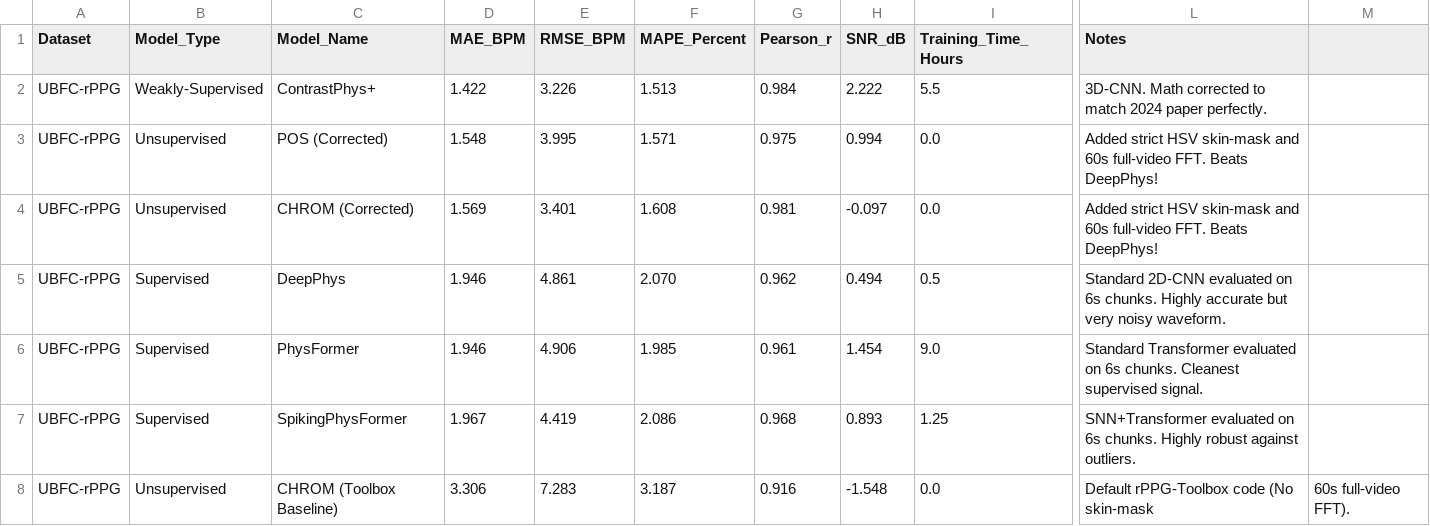
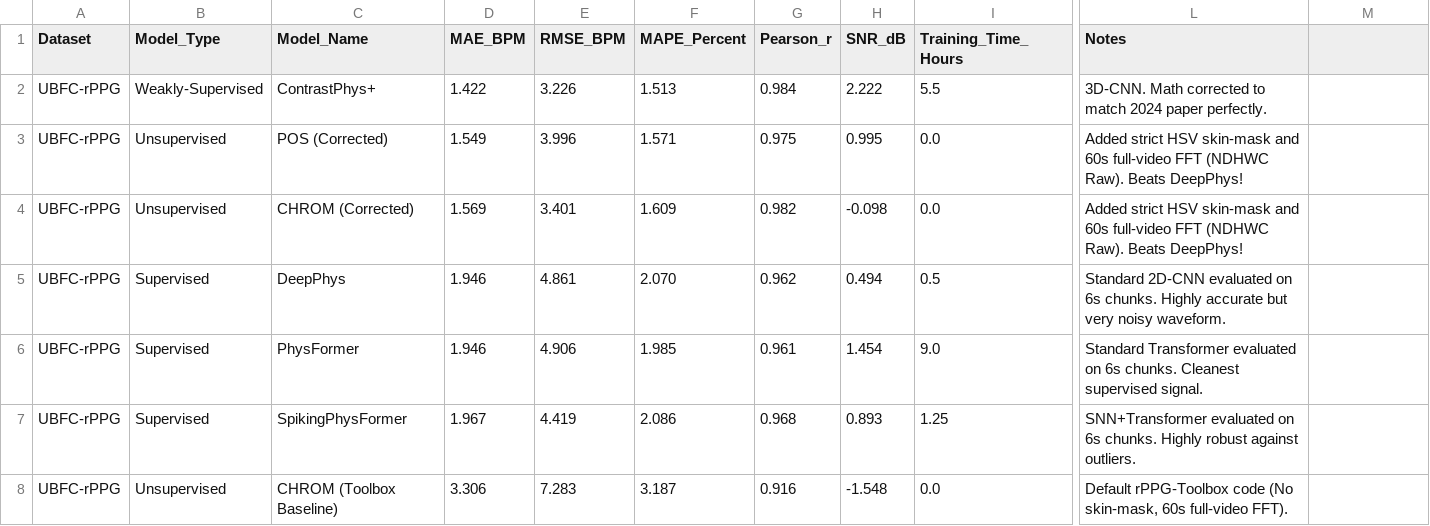
Before and after one commit to drozanes/rPPG-Toolbox, a CSV file: rPPG_results_database.csv, drawn as a sheet; only a part is shown, gaps mark what is left out; the diff covers the shown part only; the diff names each change by its address in the sheet, - before the commit and + after, or states it on an @@ line.

```diff
--- a/rPPG_results_database.csv
+++ b/rPPG_results_database.csv
-D3 (MAE_BPM): 1.548
+D3 (MAE_BPM): 1.549
-E3 (RMSE_BPM): 3.995
+E3 (RMSE_BPM): 3.996
-H3 (SNR_dB): 0.994
+H3 (SNR_dB): 0.995
-L3:L4 (Notes): …60s full-video FFT. Beats DeepPhys!
+L3:L4 (Notes): …60s full-video FFT (NDHWC Raw). Beats DeepPhys!
-F4 (MAPE_Percent): 1.608
+F4 (MAPE_Percent): 1.609
-G4 (Pearson_r): 0.981
+G4 (Pearson_r): 0.982
-H4 (SNR_dB): -0.097
+H4 (SNR_dB): -0.098
-L8 (Notes): …code (No skin-mask
+L8 (Notes): …code (No skin-mask, 60s full-video FFT).
-M8: 60s full-video FFT).
+M8: (empty)
```
Also changed, not shown: 10 added rows, 3 moved rows and 15 edited cells elsewhere in this file, 26 other files.
